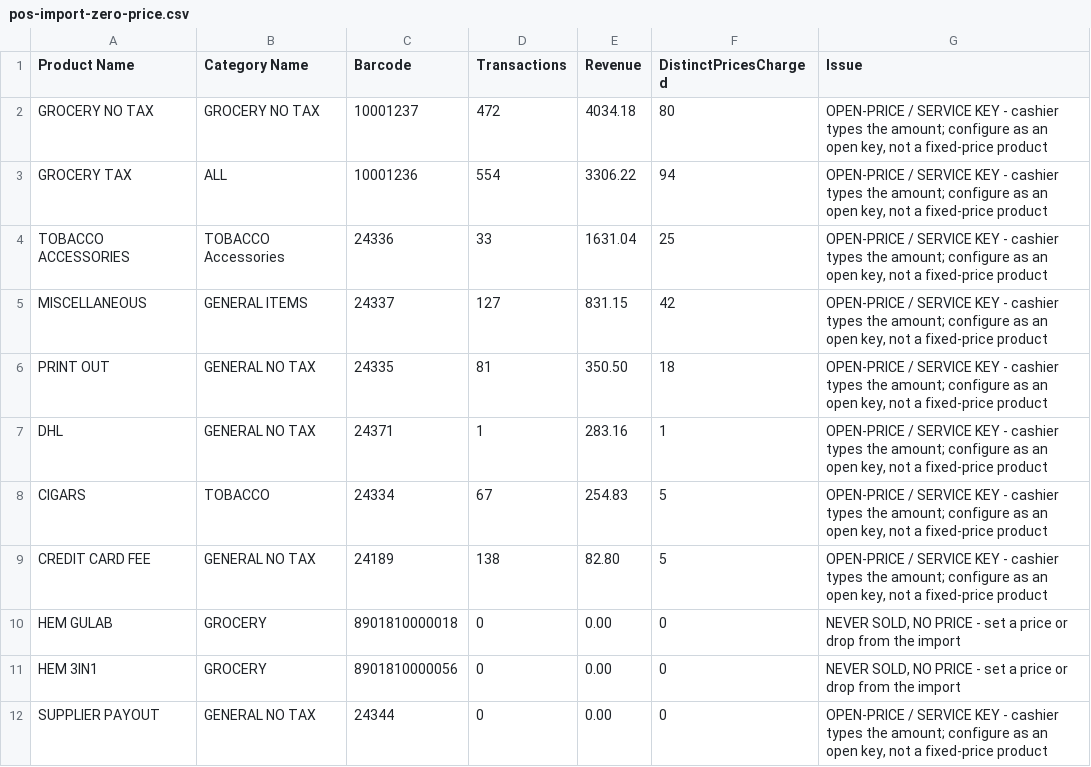
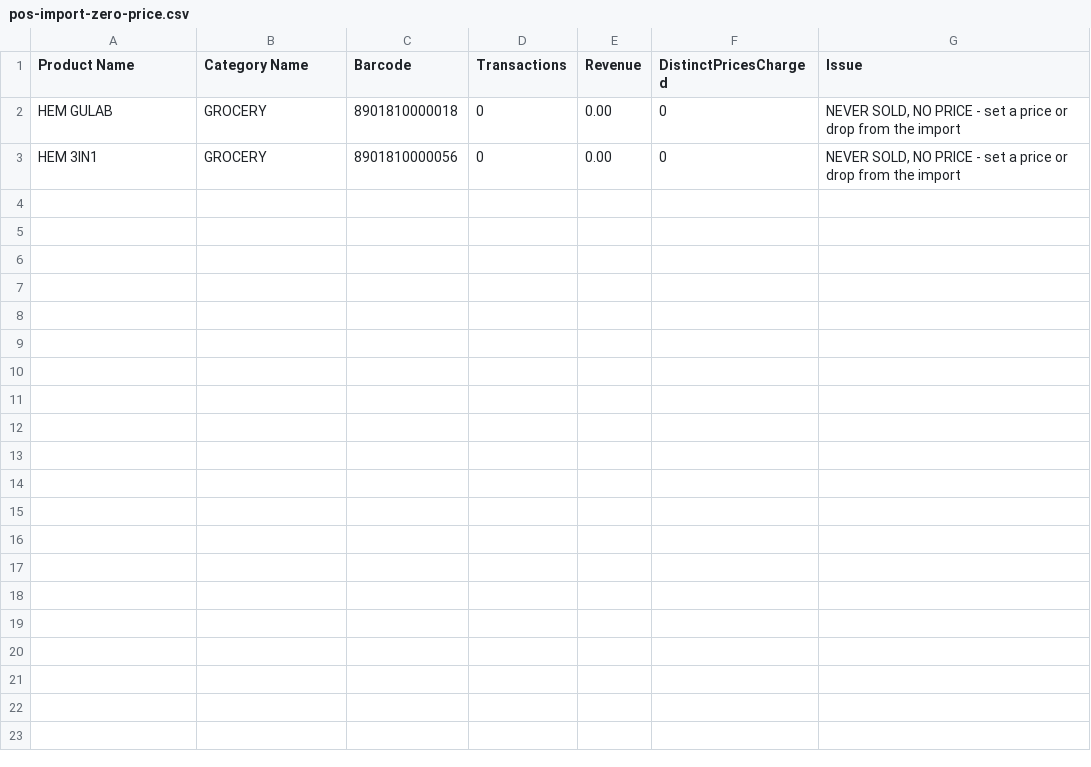
Before and after one commit to ashinjoseph/scarbro-pos-insights, a CSV file: migration/pos-import-zero-price.csv, drawn as a sheet.

```diff
--- a/migration/pos-import-zero-price.csv
+++ b/migration/pos-import-zero-price.csv
@@ -1,12 +1,3 @@
 Product Name,Category Name,Barcode,Transactions,Revenue,DistinctPricesCharged,Issue
-GROCERY NO TAX,GROCERY NO TAX,10001237,472,4034.18,80,"OPEN-PRICE / SERVICE KEY - cashier types the amount; configure as an open key, not a fixed-price product"
-GROCERY TAX,ALL,10001236,554,3306.22,94,"OPEN-PRICE / SERVICE KEY - cashier types the amount; configure as an open key, not a fixed-price product"
-TOBACCO ACCESSORIES,TOBACCO Accessories,24336,33,1631.04,25,"OPEN-PRICE / SERVICE KEY - cashier types the amount; configure as an open key, not a fixed-price product"
-MISCELLANEOUS,GENERAL ITEMS,24337,127,831.15,42,"OPEN-PRICE / SERVICE KEY - cashier types the amount; configure as an open key, not a fixed-price product"
-PRINT OUT,GENERAL NO TAX,24335,81,350.50,18,"OPEN-PRICE / SERVICE KEY - cashier types the amount; configure as an open key, not a fixed-price product"
-DHL,GENERAL NO TAX,24371,1,283.16,1,"OPEN-PRICE / SERVICE KEY - cashier types the amount; configure as an open key, not a fixed-price product"
-CIGARS,TOBACCO,24334,67,254.83,5,"OPEN-PRICE / SERVICE KEY - cashier types the amount; configure as an open key, not a fixed-price product"
-CREDIT CARD FEE,GENERAL NO TAX,24189,138,82.80,5,"OPEN-PRICE / SERVICE KEY - cashier types the amount; configure as an open key, not a fixed-price product"
 HEM GULAB,GROCERY,8901810000018,0,0.00,0,"NEVER SOLD, NO PRICE - set a price or drop from the import"
 HEM 3IN1,GROCERY,8901810000056,0,0.00,0,"NEVER SOLD, NO PRICE - set a price or drop from the import"
-SUPPLIER PAYOUT,GENERAL NO TAX,24344,0,0.00,0,"OPEN-PRICE / SERVICE KEY - cashier types the amount; configure as an open key, not a fixed-price product"
```
Also changed, not shown: migration/pos-import-removed.csv, migration/pos-import-with-barcode.csv, 2 other files.
